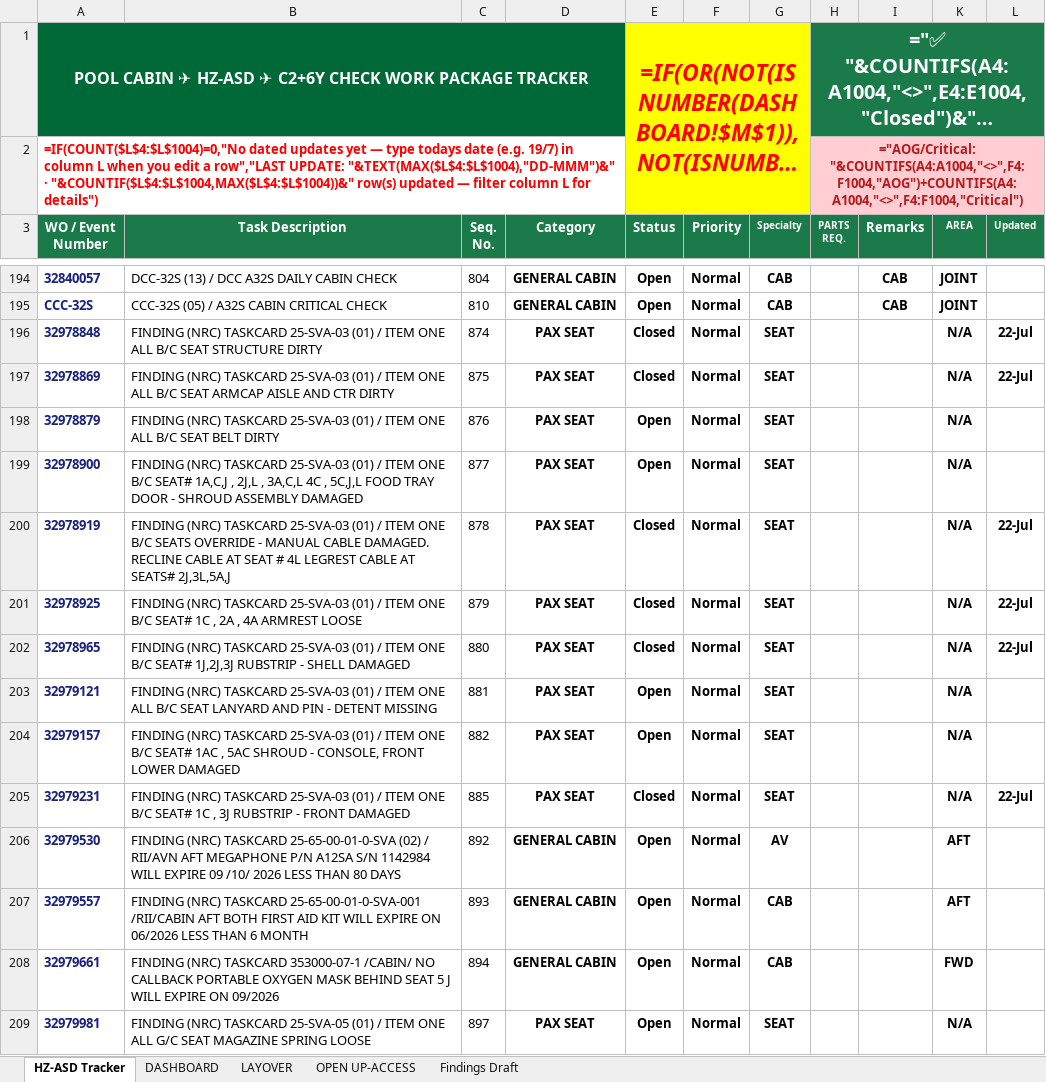
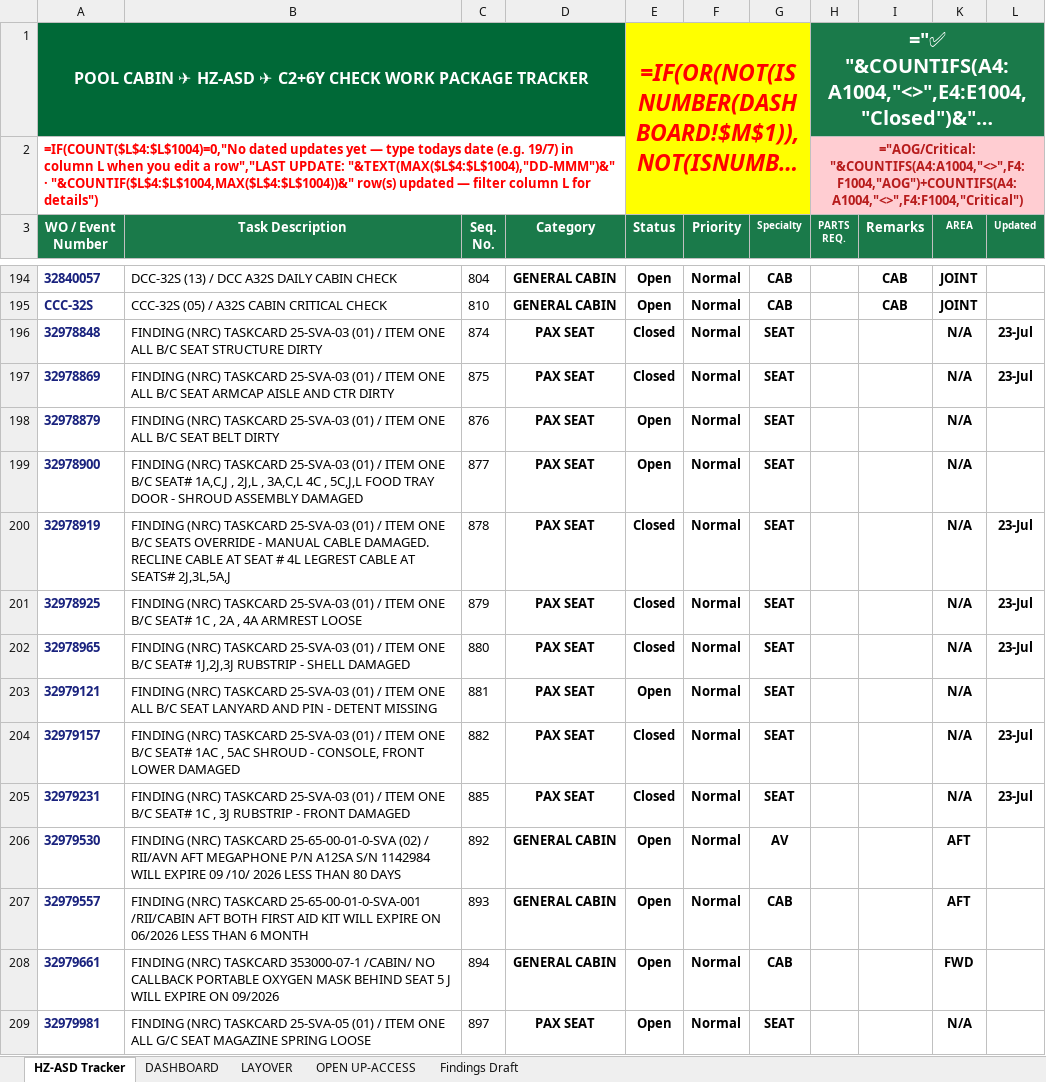
Before and after one commit to Aviproject-bit/avisuite, an Excel workbook: uploads/outbox/HZ-ASD_C2_6Y_CABIN_WP_TRACKER.xlsx, sheet HZ-ASD Tracker, drawn as a sheet; only a part is shown, gaps mark what is left out; long unchanged cells end in …; values as stored, in another font and other column widths than the file's, no borders; formulas without a stored value are shown as written; conditional formats and table styles not drawn; the diff covers the shown part only; the diff names each change by its address in the sheet, - before the commit and + after, or states it on an @@ line.

Commit message:
Cycle 3 (57/349) + S-curve, window alerts, stalled top-8, PowerOn=C18, ACCESS via tracker

```diff
--- a/uploads/outbox/HZ-ASD_C2_6Y_CABIN_WP_TRACKER.xlsx (sheet HZ-ASD Tracker)
+++ b/uploads/outbox/HZ-ASD_C2_6Y_CABIN_WP_TRACKER.xlsx (sheet HZ-ASD Tracker)
-L196:L197 (Updated): 22-Jul
+L196:L197 (Updated): 23-Jul
-L200:L202 (Updated): 22-Jul
+L200:L202 (Updated): 23-Jul
-E204 (Status): Open
+E204 (Status): Closed
-L204 (Updated): (empty)
+L204 (Updated): 23-Jul
-L205 (Updated): 22-Jul
+L205 (Updated): 23-Jul
```
Also changed, not shown: 72 edited cells elsewhere in this sheet, sheet LAYOVER, sheet DASHBOARD, hidden cells.
